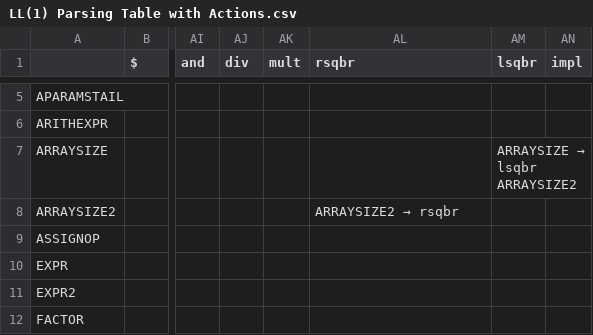
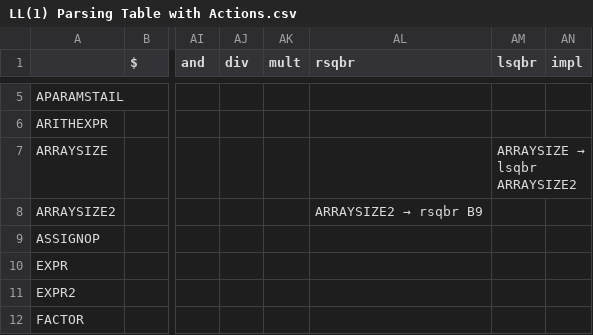
Before and after one commit to zhengHugo/compiler-442, a CSV file: resource/ast/LL(1) Parsing Table with Actions.csv, drawn as a sheet; only a part is shown, gaps mark what is left out; the diff names each change by its address in the sheet, - before the commit and + after, or states it on an @@ line.

Commit message:
Bug fixes: array sizes

```diff
--- a/resource/ast/LL(1) Parsing Table with Actions.csv
+++ b/resource/ast/LL(1) Parsing Table with Actions.csv
@@ AL8 (rsqbr): ARRAYSIZE2 → rsqbr → ARRAYSIZE2 → rsqbr B9 @@
```
Also changed, not shown: 11 other files.
